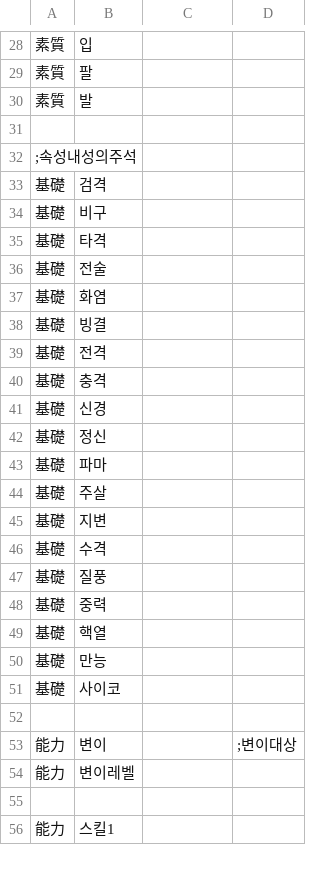
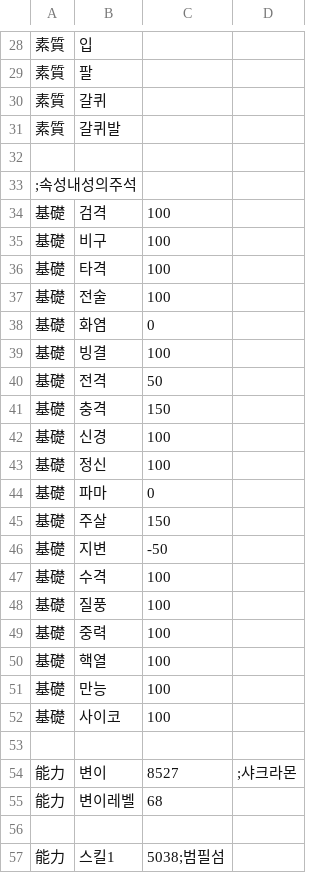
Before and after one commit to GhoulAdmiral/DigiMegaten, a CSV file: CSV/CUSTOM/惡魔/DIGIMON/Chara8526_도사몬.csv, drawn as a sheet; only a part is shown, gaps mark what is left out; the diff covers the shown part only.

```diff
--- a/CSV/CUSTOM/惡魔/DIGIMON/Chara8526_도사몬.csv
+++ b/CSV/CUSTOM/惡魔/DIGIMON/Chara8526_도사몬.csv
@@ -29,28 +29,29 @@
 素質,팔
-素質,발
+素質,갈퀴
+素質,갈퀴발
 
 ;속성내성의주석
-基礎,검격,
-基礎,비구,
-基礎,타격,
-基礎,전술,
-基礎,화염,
-基礎,빙결,
-基礎,전격,
-基礎,충격,
-基礎,신경,
-基礎,정신,
-基礎,파마,
-基礎,주살,
-基礎,지변,
-基礎,수격,
-基礎,질풍,
-基礎,중력,
-基礎,핵열,
-基礎,만능,
-基礎,사이코,
+基礎,검격,100
+基礎,비구,100
+基礎,타격,100
+基礎,전술,100
+基礎,화염,0
+基礎,빙결,100
+基礎,전격,50
+基礎,충격,150
+基礎,신경,100
+基礎,정신,100
+基礎,파마,0
+基礎,주살,150
+基礎,지변,-50
+基礎,수격,100
+基礎,질풍,100
+基礎,중력,100
+基礎,핵열,100
+基礎,만능,100
+基礎,사이코,100
 
-能力,변이,,;변이대상
-能力,변이레벨,
+能力,변이,8527,;샤크라몬
+能力,변이레벨,68
 
-能力,스킬1,
+能力,스킬1,5038;범필섬
```
Also changed, not shown: 13 added rows, 11 removed rows and 23 edited cells elsewhere in this file, CSV/CUSTOM/惡魔/DIGIMON/Chara8520_피요몬.csv, CSV/CUSTOM/惡魔/DIGIMON/Chara8521_버드라몬.csv, 5 other files.
